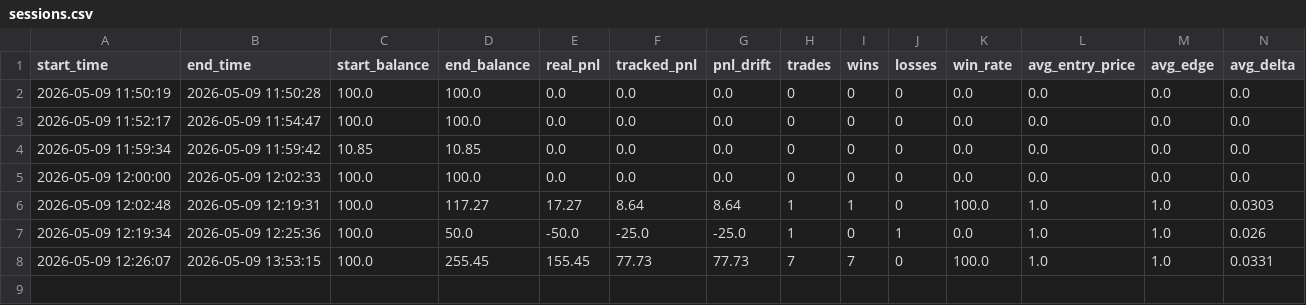
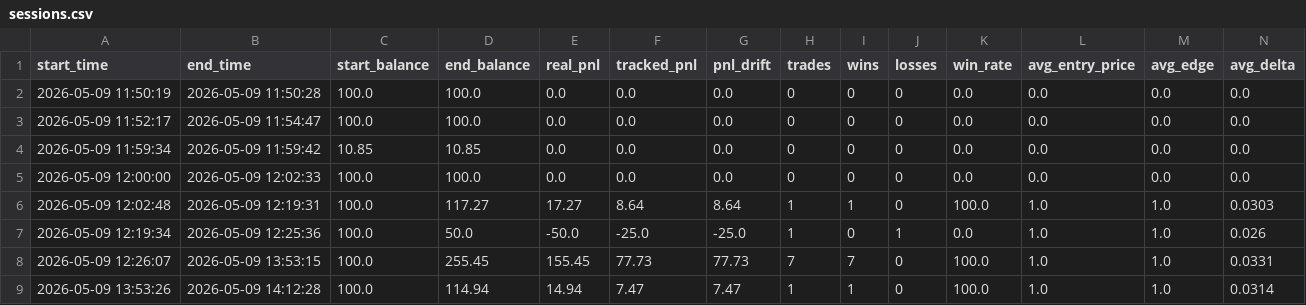
Before and after one commit to wangqun245/gengar_polymarket_bot, a CSV file: logs/sessions.csv, drawn as a sheet; the diff names each change by its address in the sheet, - before the commit and + after, or states it on an @@ line.

```diff
--- a/logs/sessions.csv
+++ b/logs/sessions.csv
+row 9: 2026-05-09 13:53:26 | 2026-05-09 14:12:28 | 100.0 | 114.94 | 14.94 | 7.47 | 7.47 | 1 | 1 | 0 | 100.0 | 1.0 | 1.0 | 0.0314
```
Also changed, not shown: logs/signals.csv, logs/trades.csv, 2 other files.
